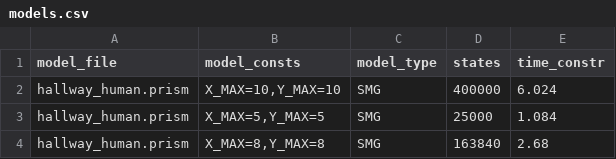
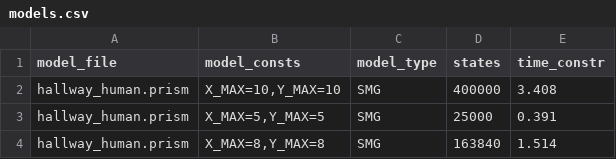
Before and after one commit to prismmodelchecker/prism-benchmarks, a CSV file: models/smgs/hallway_human/models.csv, drawn as a sheet.

```diff
--- a/models/smgs/hallway_human/models.csv
+++ b/models/smgs/hallway_human/models.csv
@@ -1,4 +1,4 @@
 model_file,model_consts,model_type,states,time_constr
-"hallway_human.prism","X_MAX=10,Y_MAX=10",SMG,400000,6.024
-"hallway_human.prism","X_MAX=5,Y_MAX=5",SMG,25000,1.084
-"hallway_human.prism","X_MAX=8,Y_MAX=8",SMG,163840,2.68
+"hallway_human.prism","X_MAX=10,Y_MAX=10",SMG,400000,3.408
+"hallway_human.prism","X_MAX=5,Y_MAX=5",SMG,25000,0.391
+"hallway_human.prism","X_MAX=8,Y_MAX=8",SMG,163840,1.514
```
Also changed, not shown: models/models.csv, models/smgs/models.csv, 11 other files.
